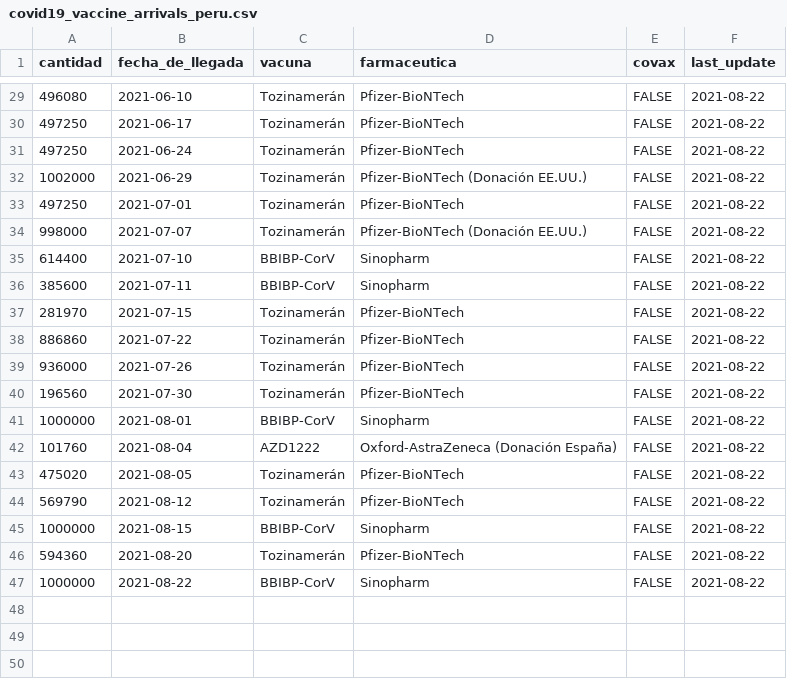
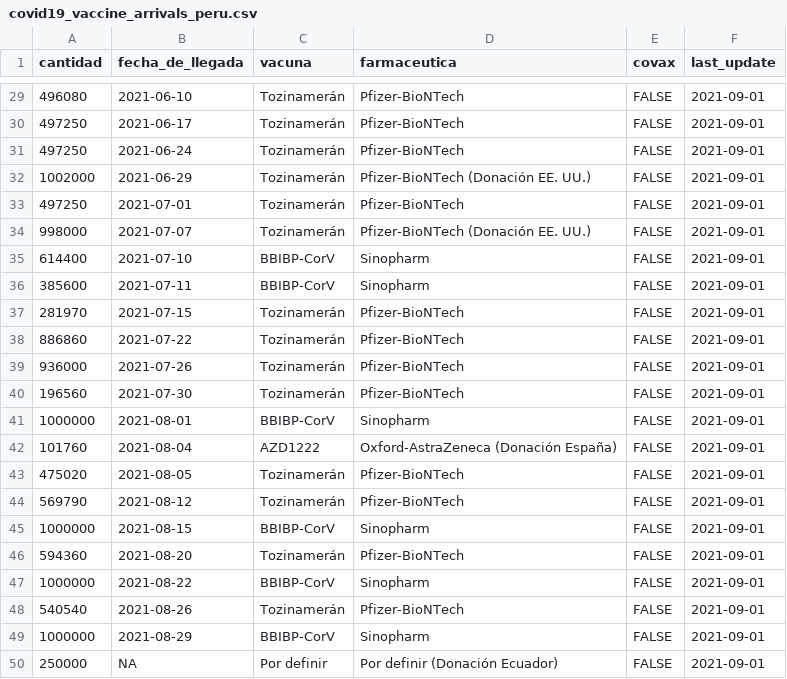
Before and after one commit to jmcastagnetto/covid-19-peru-vacunas, a CSV file: datos/covid19_vaccine_arrivals_peru.csv, drawn as a sheet; only a part is shown, gaps mark what is left out; the diff covers the shown part only.

```diff
--- a/datos/covid19_vaccine_arrivals_peru.csv
+++ b/datos/covid19_vaccine_arrivals_peru.csv
@@ -29,19 +29,22 @@ cantidad,fecha_de_llegada,vacuna,farmaceutica,covax,last_update
-496080,2021-06-10,Tozinamerán,Pfizer-BioNTech,FALSE,2021-08-22
-497250,2021-06-17,Tozinamerán,Pfizer-BioNTech,FALSE,2021-08-22
-497250,2021-06-24,Tozinamerán,Pfizer-BioNTech,FALSE,2021-08-22
-1002000,2021-06-29,Tozinamerán,Pfizer-BioNTech (Donación EE.UU.),FALSE,2021-08-22
-497250,2021-07-01,Tozinamerán,Pfizer-BioNTech,FALSE,2021-08-22
-998000,2021-07-07,Tozinamerán,Pfizer-BioNTech (Donación EE.UU.),FALSE,2021-08-22
-614400,2021-07-10,BBIBP-CorV,Sinopharm,FALSE,2021-08-22
-385600,2021-07-11,BBIBP-CorV,Sinopharm,FALSE,2021-08-22
-281970,2021-07-15,Tozinamerán,Pfizer-BioNTech,FALSE,2021-08-22
-886860,2021-07-22,Tozinamerán,Pfizer-BioNTech,FALSE,2021-08-22
-936000,2021-07-26,Tozinamerán,Pfizer-BioNTech,FALSE,2021-08-22
-196560,2021-07-30,Tozinamerán,Pfizer-BioNTech,FALSE,2021-08-22
-1000000,2021-08-01,BBIBP-CorV,Sinopharm,FALSE,2021-08-22
-101760,2021-08-04,AZD1222,Oxford-AstraZeneca (Donación España),FALSE,2021-08-22
-475020,2021-08-05,Tozinamerán,Pfizer-BioNTech,FALSE,2021-08-22
-569790,2021-08-12,Tozinamerán,Pfizer-BioNTech,FALSE,2021-08-22
-1000000,2021-08-15,BBIBP-CorV,Sinopharm,FALSE,2021-08-22
-594360,2021-08-20,Tozinamerán,Pfizer-BioNTech,FALSE,2021-08-22
-1000000,2021-08-22,BBIBP-CorV,Sinopharm,FALSE,2021-08-22
+496080,2021-06-10,Tozinamerán,Pfizer-BioNTech,FALSE,2021-09-01
+497250,2021-06-17,Tozinamerán,Pfizer-BioNTech,FALSE,2021-09-01
+497250,2021-06-24,Tozinamerán,Pfizer-BioNTech,FALSE,2021-09-01
+1002000,2021-06-29,Tozinamerán,Pfizer-BioNTech (Donación EE. UU.),FALSE,2021-09-01
+497250,2021-07-01,Tozinamerán,Pfizer-BioNTech,FALSE,2021-09-01
+998000,2021-07-07,Tozinamerán,Pfizer-BioNTech (Donación EE. UU.),FALSE,2021-09-01
+614400,2021-07-10,BBIBP-CorV,Sinopharm,FALSE,2021-09-01
+385600,2021-07-11,BBIBP-CorV,Sinopharm,FALSE,2021-09-01
+281970,2021-07-15,Tozinamerán,Pfizer-BioNTech,FALSE,2021-09-01
+886860,2021-07-22,Tozinamerán,Pfizer-BioNTech,FALSE,2021-09-01
+936000,2021-07-26,Tozinamerán,Pfizer-BioNTech,FALSE,2021-09-01
+196560,2021-07-30,Tozinamerán,Pfizer-BioNTech,FALSE,2021-09-01
+1000000,2021-08-01,BBIBP-CorV,Sinopharm,FALSE,2021-09-01
+101760,2021-08-04,AZD1222,Oxford-AstraZeneca (Donación España),FALSE,2021-09-01
+475020,2021-08-05,Tozinamerán,Pfizer-BioNTech,FALSE,2021-09-01
+569790,2021-08-12,Tozinamerán,Pfizer-BioNTech,FALSE,2021-09-01
+1000000,2021-08-15,BBIBP-CorV,Sinopharm,FALSE,2021-09-01
+594360,2021-08-20,Tozinamerán,Pfizer-BioNTech,FALSE,2021-09-01
+1000000,2021-08-22,BBIBP-CorV,Sinopharm,FALSE,2021-09-01
+540540,2021-08-26,Tozinamerán,Pfizer-BioNTech,FALSE,2021-09-01
+1000000,2021-08-29,BBIBP-CorV,Sinopharm,FALSE,2021-09-01
+250000,NA,Por definir,Por definir (Donación Ecuador),FALSE,2021-09-01
```
Also changed, not shown: 27 edited cells elsewhere in this file.
